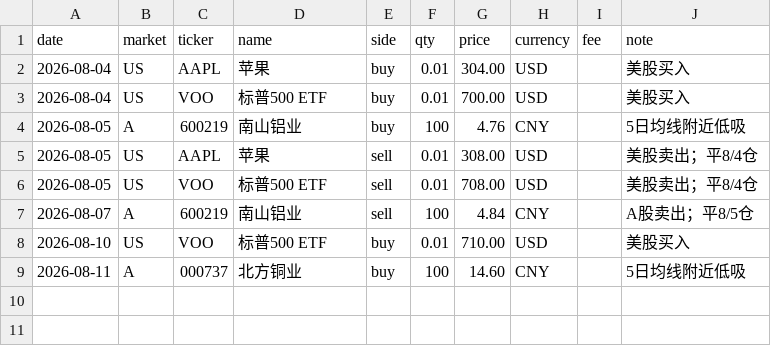
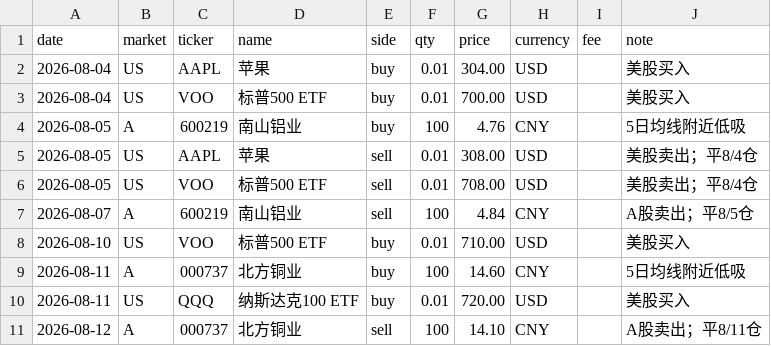
Before and after one commit to zhenfeng95/invest-agent, a CSV file: data/raw/trades/trades-2026-08.csv, drawn as a sheet; the diff names each change by its address in the sheet, - before the commit and + after, or states it on an @@ line.

```diff
--- a/data/raw/trades/trades-2026-08.csv
+++ b/data/raw/trades/trades-2026-08.csv
+row 10: 2026-08-11 | US | QQQ | 纳斯达克100 ETF | buy | 0.01 | 720.00 | USD |  | 美股买入
+row 11: 2026-08-12 | A | 000737 | 北方铜业 | sell | 100 | 14.10 | CNY |  | A股卖出；平8/11仓
```
Also changed, not shown: 10 other files.
